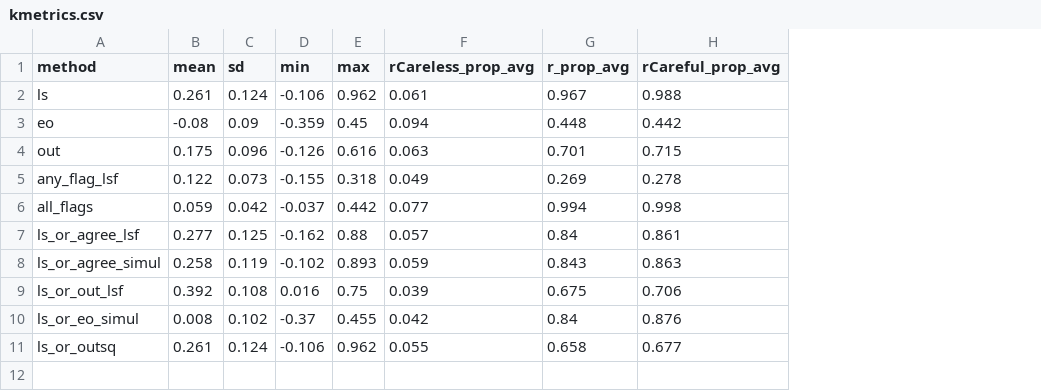
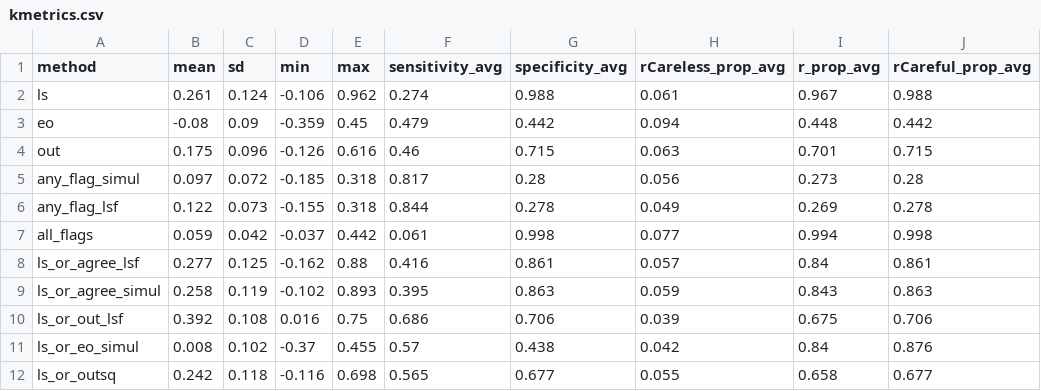
Before and after one commit to ryentes/dissertation, a CSV file: artifacts/rq2/kmetrics.csv, drawn as a sheet; addresses are those after the commit; the diff names each change by its address in the sheet, - before the commit and + after, or states it on an @@ line.

```diff
--- a/artifacts/rq2/kmetrics.csv
+++ b/artifacts/rq2/kmetrics.csv
+column F (sensitivity_avg), rows 2-4: 0.274 | 0.479 | 0.46; rows 6-12: 0.844 | 0.061 | 0.416 | 0.395 | 0.686 | 0.57 | 0.565
+column G (specificity_avg), rows 2-4: 0.988 | 0.442 | 0.715; rows 6-12: 0.278 | 0.998 | 0.861 | 0.863 | 0.706 | 0.438 | 0.677
+row 5: any_flag_simul | 0.097 | 0.072 | -0.185 | 0.318 | 0.817 | 0.28 | 0.056 | 0.273 | 0.28
-B12 (mean): 0.261
+B12 (mean): 0.242
-C12 (sd): 0.124
+C12 (sd): 0.118
-D12 (min): -0.106
+D12 (min): -0.116
-E12 (max): 0.962
+E12 (max): 0.698
```
Also changed, not shown: 8 other files.
